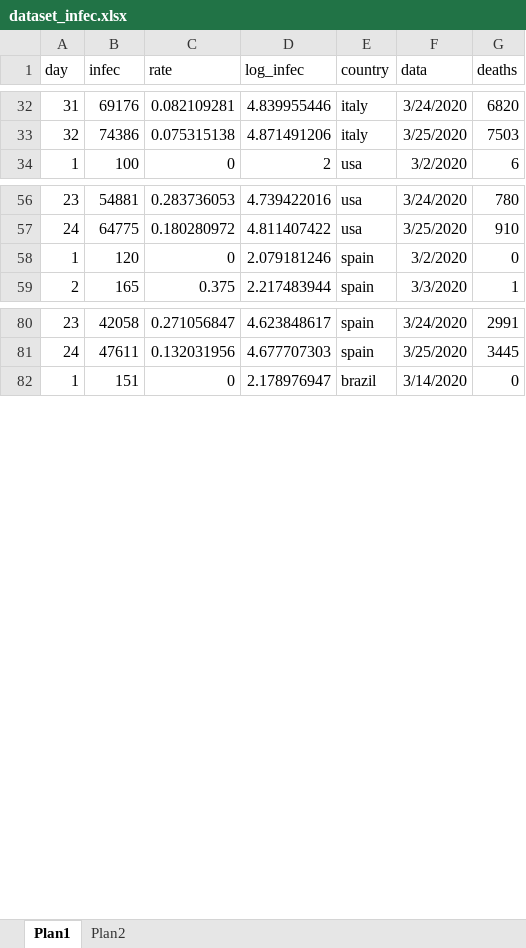
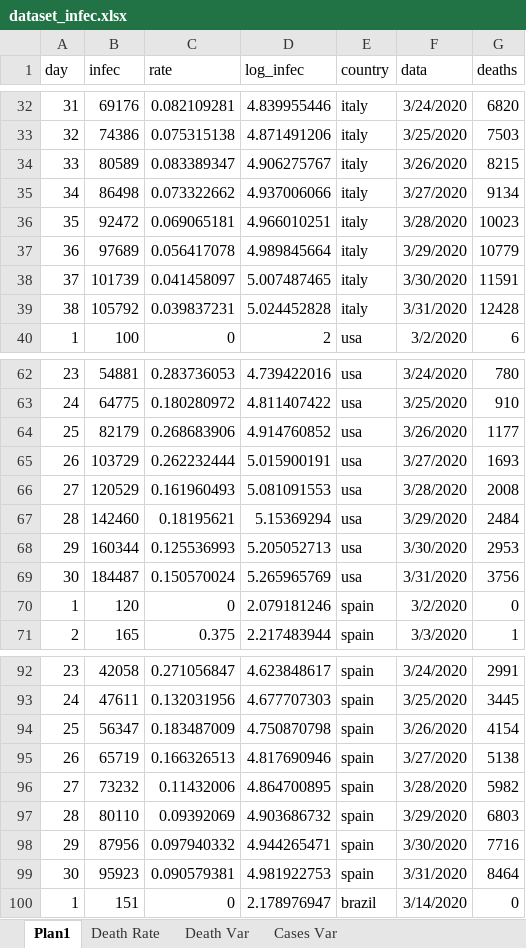
Before and after one commit to octavio-santiago/Covid19_data, an Excel workbook: dataset/dataset_infec.xlsx, sheet Plan1, drawn as a sheet; only a part is shown, gaps mark what is left out; values as stored, in another font and other column widths than the file's, no borders; the diff covers the shown part only; the diff names each change by its address in the sheet, - before the commit and + after, or states it on an @@ line.

```diff
--- a/dataset/dataset_infec.xlsx (sheet Plan1)
+++ b/dataset/dataset_infec.xlsx (sheet Plan1)
-sheet tab: Plan2
+sheet tab: Death Rate
+sheet tab: Death Var
+sheet tab: Cases Var
+row 34: 33 | 80589 | 0.083389347 | 4.906275767 | italy | 3/26/2020 | 8215
+row 35: 34 | 86498 | 0.073322662 | 4.937006066 | italy | 3/27/2020 | 9134
+row 36: 35 | 92472 | 0.069065181 | 4.966010251 | italy | 3/28/2020 | 10023
+row 37: 36 | 97689 | 0.056417078 | 4.989845664 | italy | 3/29/2020 | 10779
+row 38: 37 | 101739 | 0.041458097 | 5.007487465 | italy | 3/30/2020 | 11591
+row 39: 38 | 105792 | 0.039837231 | 5.024452828 | italy | 3/31/2020 | 12428
+row 64: 25 | 82179 | 0.268683906 | 4.914760852 | usa | 3/26/2020 | 1177
+row 65: 26 | 103729 | 0.262232444 | 5.015900191 | usa | 3/27/2020 | 1693
+row 66: 27 | 120529 | 0.161960493 | 5.081091553 | usa | 3/28/2020 | 2008
+row 67: 28 | 142460 | 0.18195621 | 5.15369294 | usa | 3/29/2020 | 2484
+row 68: 29 | 160344 | 0.125536993 | 5.205052713 | usa | 3/30/2020 | 2953
+row 69: 30 | 184487 | 0.150570024 | 5.265965769 | usa | 3/31/2020 | 3756
+row 94: 25 | 56347 | 0.183487009 | 4.750870798 | spain | 3/26/2020 | 4154
+row 95: 26 | 65719 | 0.166326513 | 4.817690946 | spain | 3/27/2020 | 5138
+row 96: 27 | 73232 | 0.11432006 | 4.864700895 | spain | 3/28/2020 | 5982
+row 97: 28 | 80110 | 0.09392069 | 4.903686732 | spain | 3/29/2020 | 6803
+row 98: 29 | 87956 | 0.097940332 | 4.944265471 | spain | 3/30/2020 | 7716
+row 99: 30 | 95923 | 0.090579381 | 4.981922753 | spain | 3/31/2020 | 8464
```
Also changed, not shown: 6 added rows elsewhere in this sheet, formulas that keep their value, charts or pictures, dataset/corona_pred (1) old.xlsx, dataset/corona_pred.xlsx, 23 other files.
